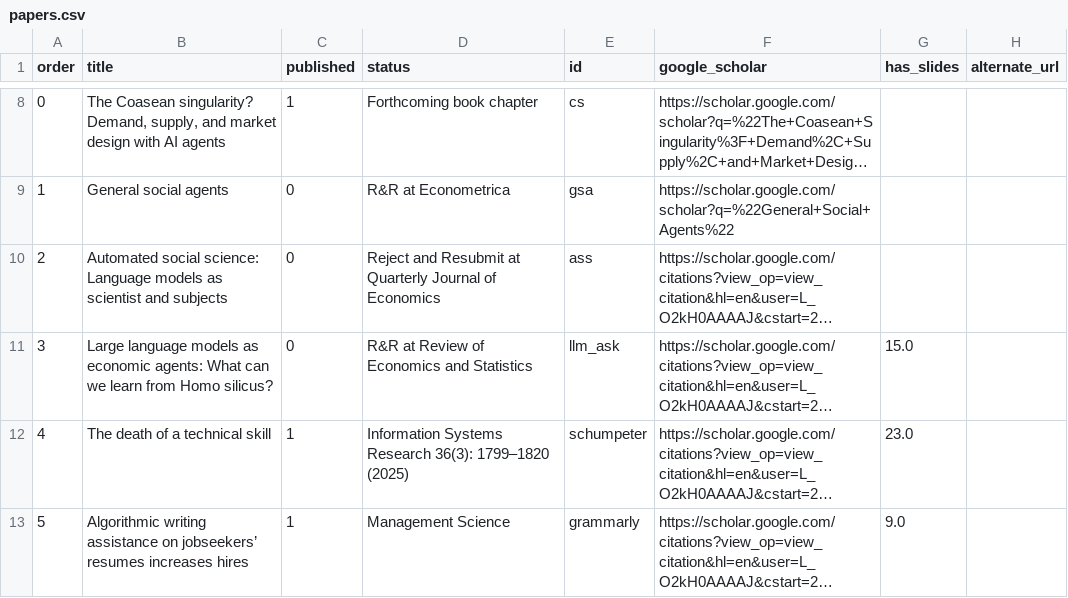
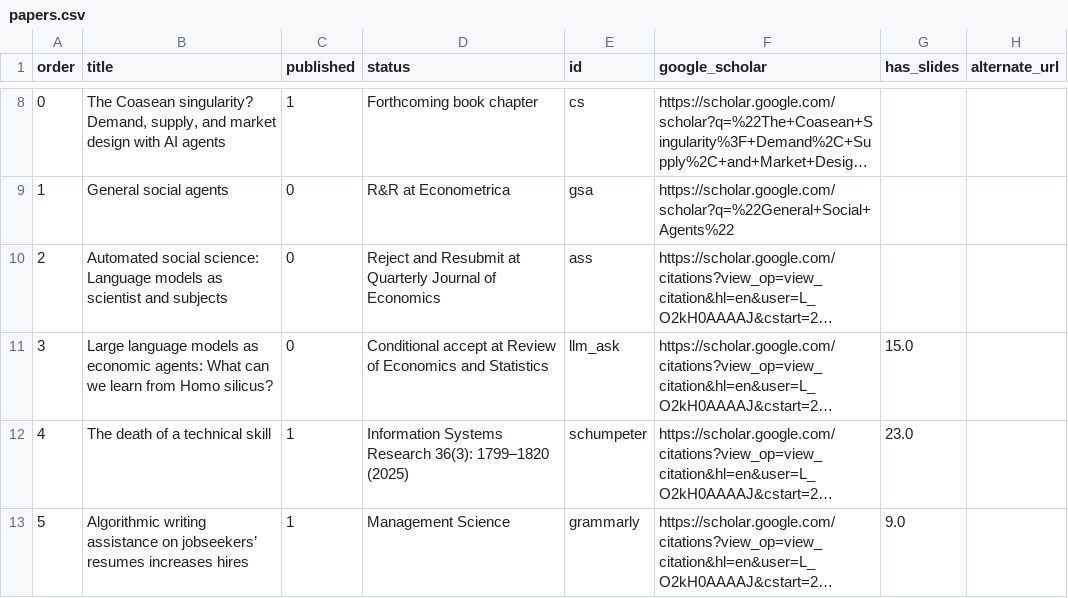
Before and after one commit to johnjosephhorton/johnjosephhorton.github.io, a CSV file: data/papers.csv, drawn as a sheet; only a part is shown, gaps mark what is left out; long unchanged cells end in …; the diff names each change by its address in the sheet, - before the commit and + after, or states it on an @@ line.

Commit message:
Update Homo silicus paper status

```diff
--- a/data/papers.csv
+++ b/data/papers.csv
-D11 (status): R&R at Review…
+D11 (status): Conditional accept at Review…
```
Also changed, not shown: data/paper_updates.csv, 7 other files.
